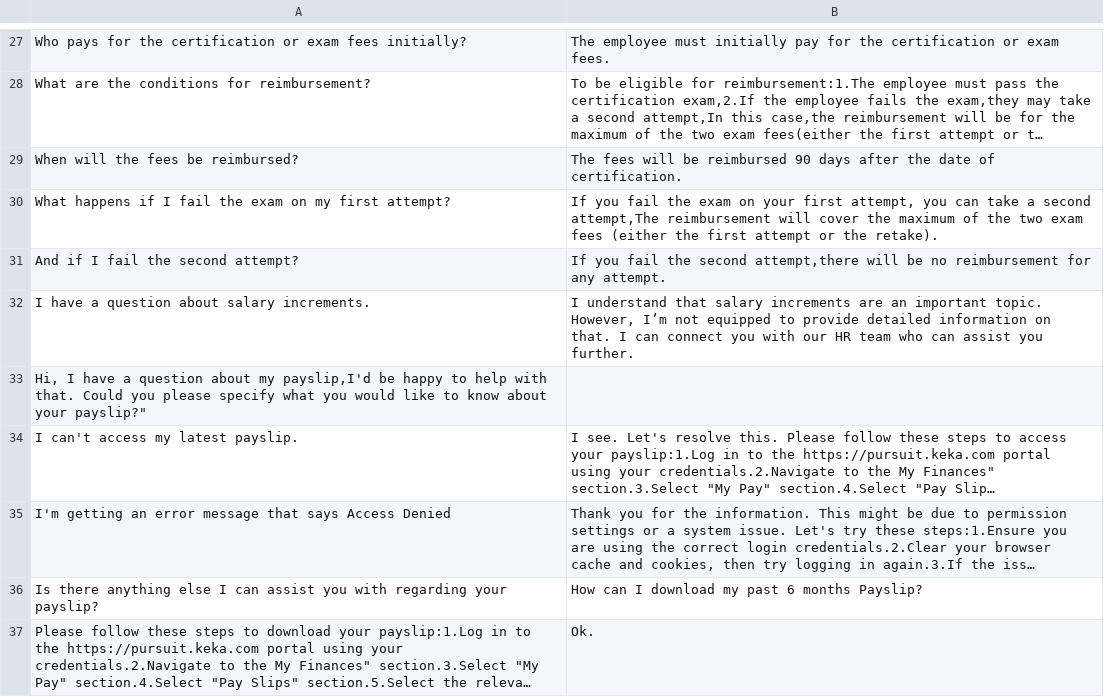
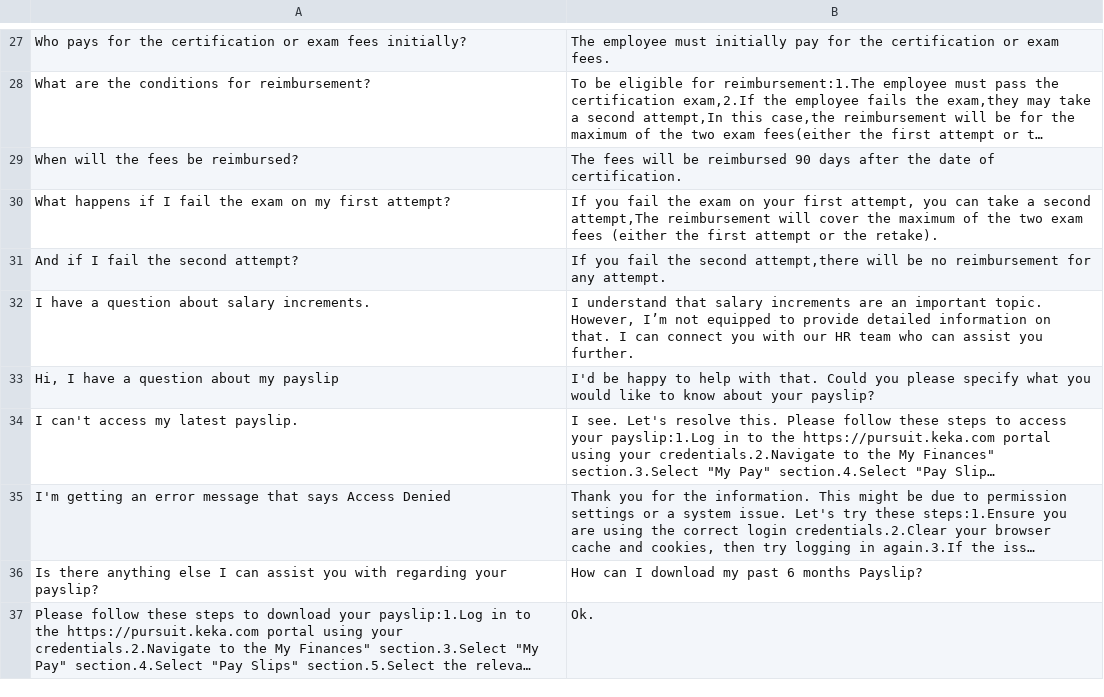
Before and after one commit to warmachine028/HR-Chatbot, a CSV file: src/knowledge_base.csv, drawn as a sheet; only a part is shown, gaps mark what is left out; long unchanged cells end in …; removed rows and columns are numbered as before the commit, all else as after; the diff names each change by its address in the sheet, - before the commit and + after, or states it on an @@ line.

Commit message:
Update knowledge_base.csv

```diff
--- a/src/knowledge_base.csv
+++ b/src/knowledge_base.csv
-row 33: Hi, I have a question about my payslip,I'd be happy to help with that. Could you please specify what you would like to know about your payslip?"
+row 33: Hi, I have a question about my payslip | I'd be happy to help with that. Could you please specify what you would like to know about your payslip?
```
